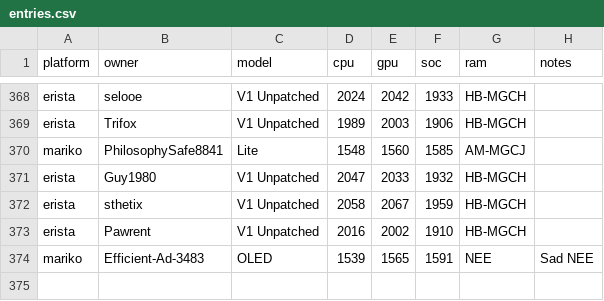
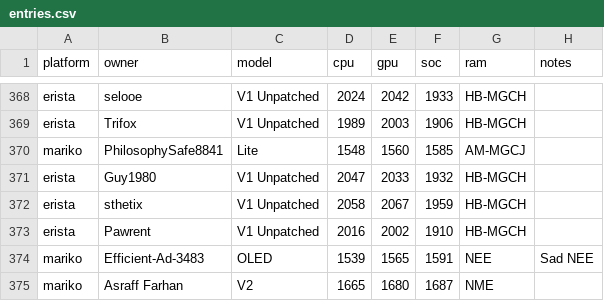
Before and after one commit to Horizon-OC/speedodb, a CSV file: data/entries.csv, drawn as a sheet; only a part is shown, gaps mark what is left out; the diff names each change by its address in the sheet, - before the commit and + after, or states it on an @@ line.

```diff
--- a/data/entries.csv
+++ b/data/entries.csv
+row 375: mariko | Asraff Farhan | V2 | 1665 | 1680 | 1687 | NME
```
Also changed, not shown: 1 other file.
